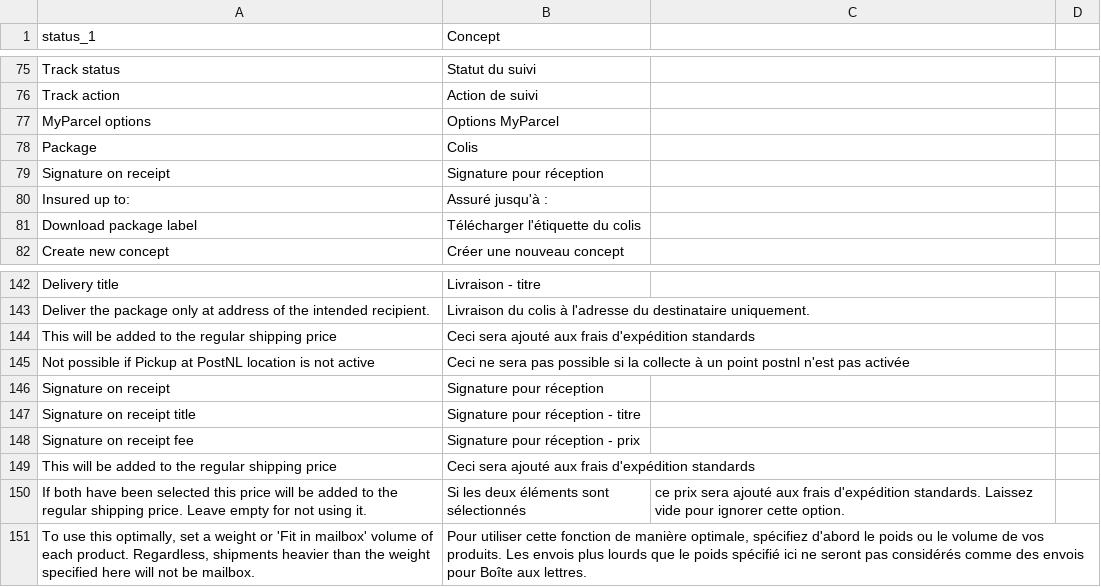
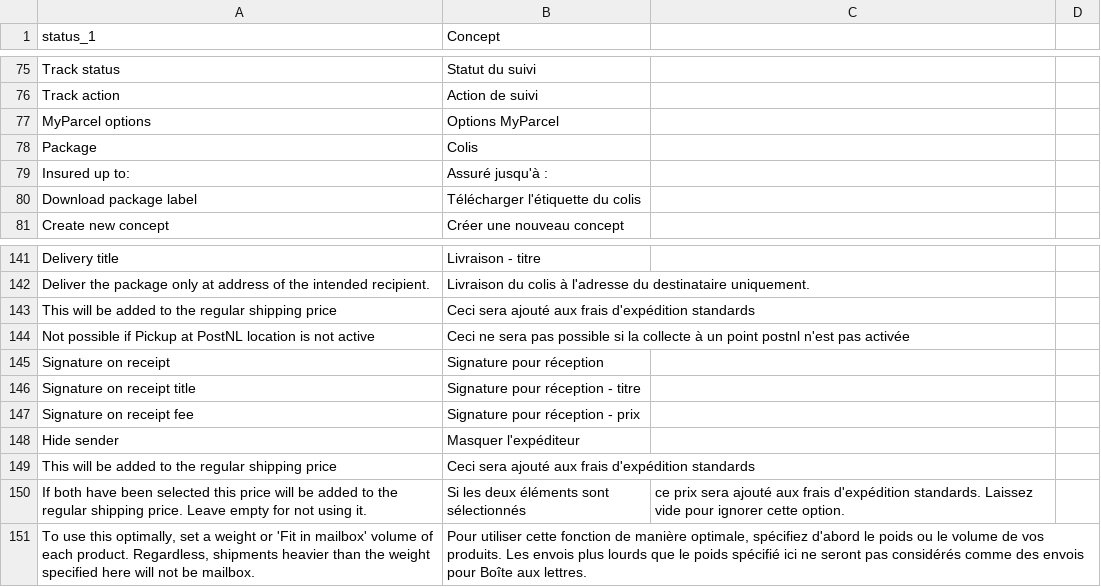
Before and after one commit to myparcelnl/magento, a CSV file: i18n/fr_FR.csv, drawn as a sheet; only a part is shown, gaps mark what is left out; removed rows and columns are numbered as before the commit, all else as after; the diff names each change by its address in the sheet, - before the commit and + after, or states it on an @@ line.

```diff
--- a/i18n/fr_FR.csv
+++ b/i18n/fr_FR.csv
-row 79: Signature on receipt | Signature pour réception
+row 148: Hide sender | Masquer l'expéditeur
```
Also changed, not shown: i18n/nl_NL.csv, 1 other file.
